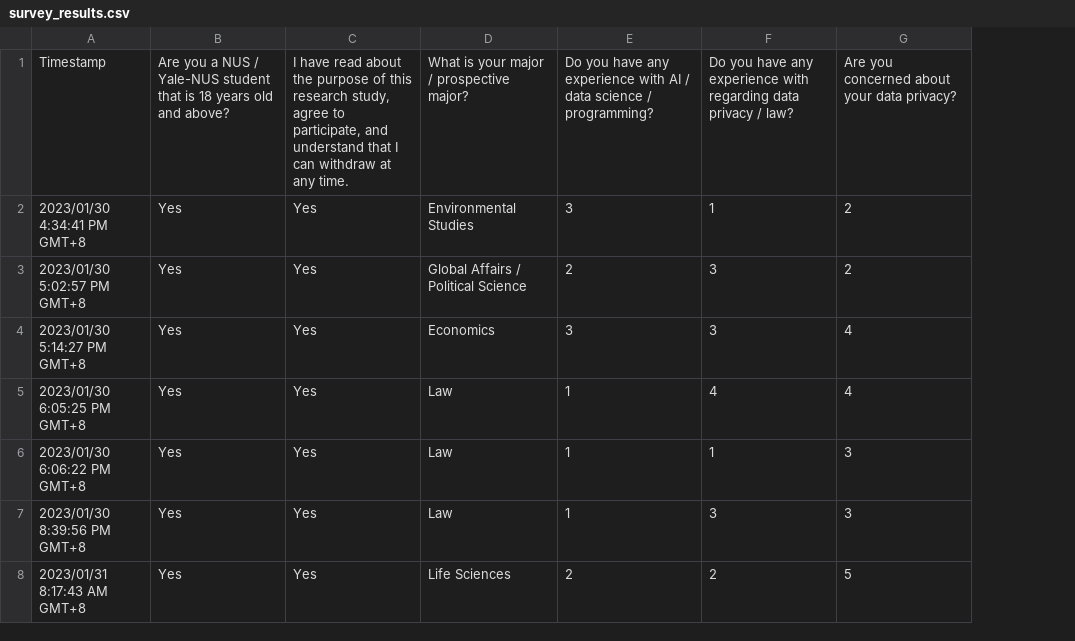
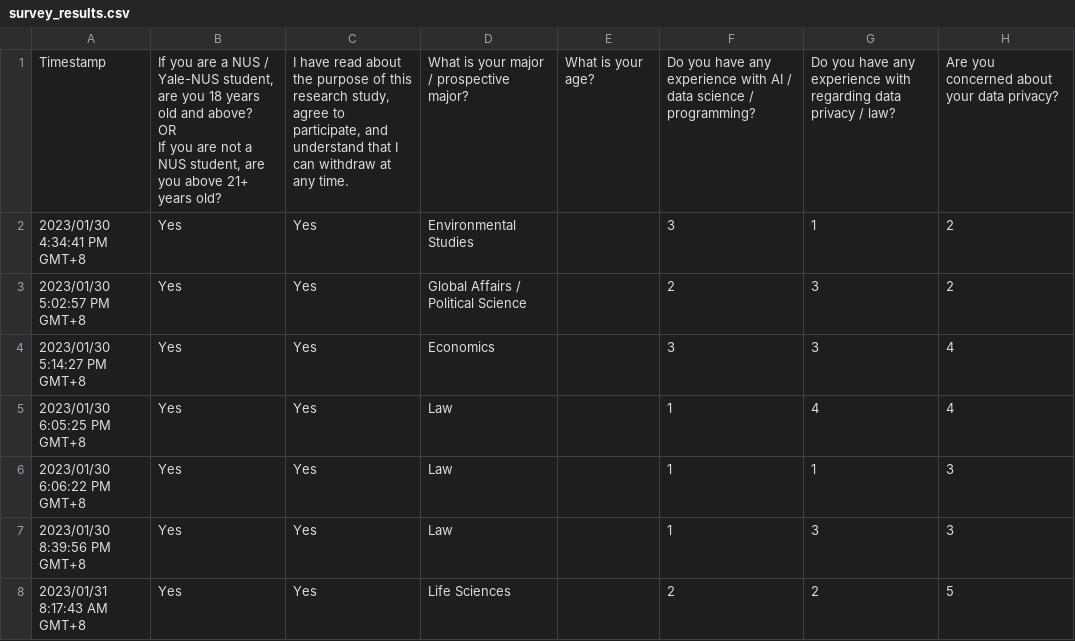
Before and after one commit to TristanKoh/capstone-repo, a CSV file: dataset/survey_results.csv, drawn as a sheet; only a part is shown; ↵ is a line break in a cell; the diff covers the shown part only; the diff names each change by its address in the sheet, - before the commit and + after, or states it on an @@ line.

Commit message:
update survey results

```diff
--- a/dataset/survey_results.csv
+++ b/dataset/survey_results.csv
+column E, row 1: What is your age?
-B1: Are you a NUS / Yale-NUS student that is 18 years old and above?
+B1: If you are a NUS / Yale-NUS student, are you 18 years old and above? ↵ OR ↵ If you are not a NUS student, are you above 21+ years old?
```
Also changed, not shown: 3 added rows elsewhere in this file, 1 other file.
